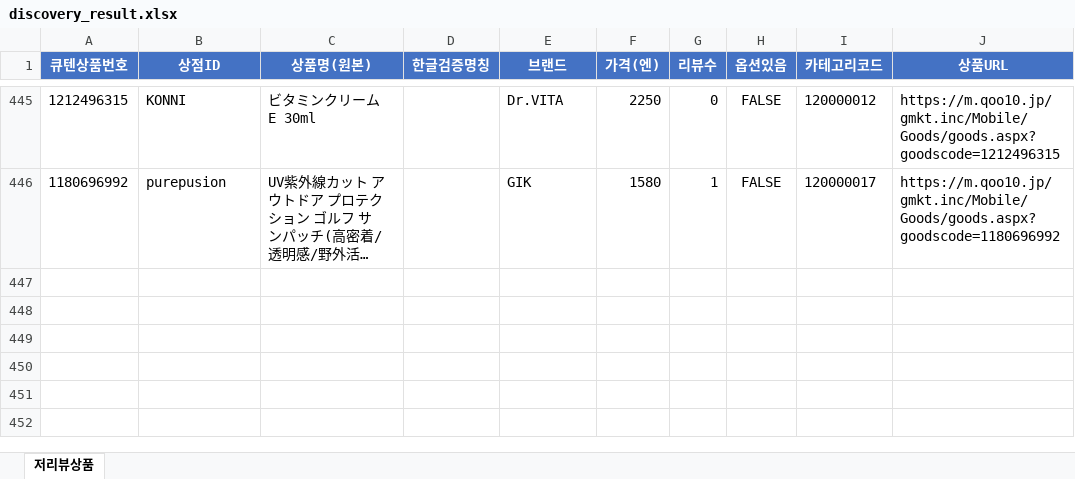
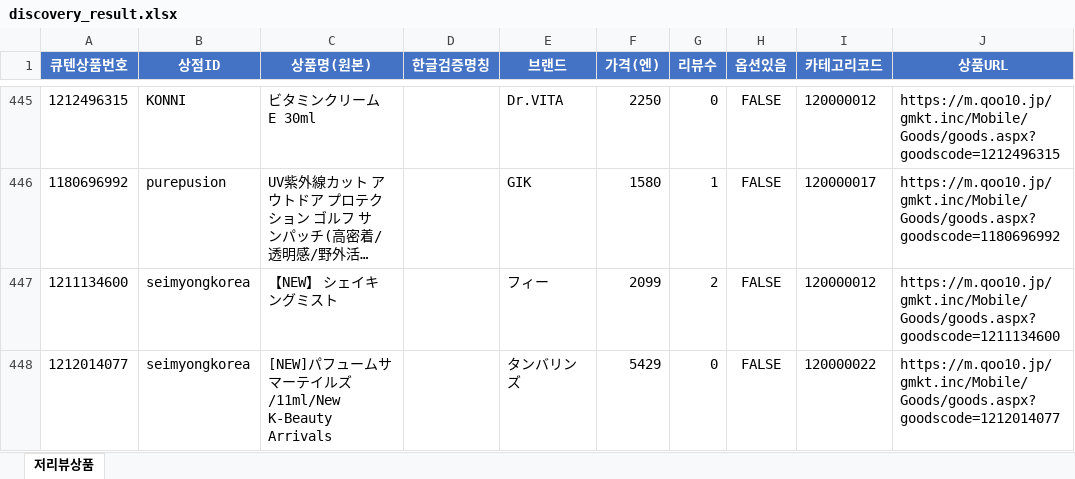
Before and after one commit to wklee3k-source/qoo10-korea-price-compare, an Excel workbook: output/discovery_result.xlsx, sheet 저리뷰상품, drawn as a sheet; only a part is shown, gaps mark what is left out; long unchanged cells end in …; values as stored, in another font and other column widths than the file's, no borders; the diff names each change by its address in the sheet, - before the commit and + after, or states it on an @@ line.

```diff
--- a/output/discovery_result.xlsx (sheet 저리뷰상품)
+++ b/output/discovery_result.xlsx (sheet 저리뷰상품)
+row 447: 1211134600 | seimyongkorea | 【NEW】 シェイキングミスト |  | フィー | 2099 | 2 | FALSE | 120000012 | https://m.qoo10.jp/gmkt.inc/Mobile/Goods/goods.aspx?goodscode=1211134600
+row 448: 1212014077 | seimyongkorea | [NEW]パフュームサマーテイルズ/11ml/New K-Beauty Arrivals |  | タンバリンズ | 5429 | 0 | FALSE | 120000022 | https://m.qoo10.jp/gmkt.inc/Mobile/Goods/goods.aspx?goodscode=1212014077
```
Also changed, not shown: 4 other files.
